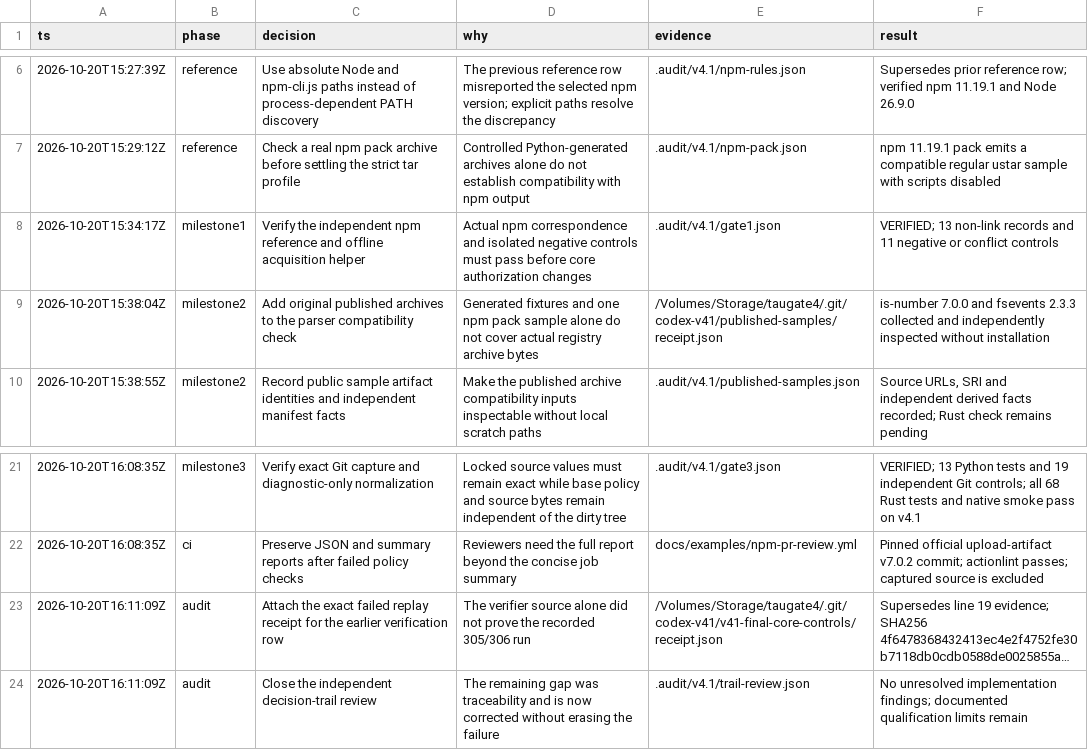
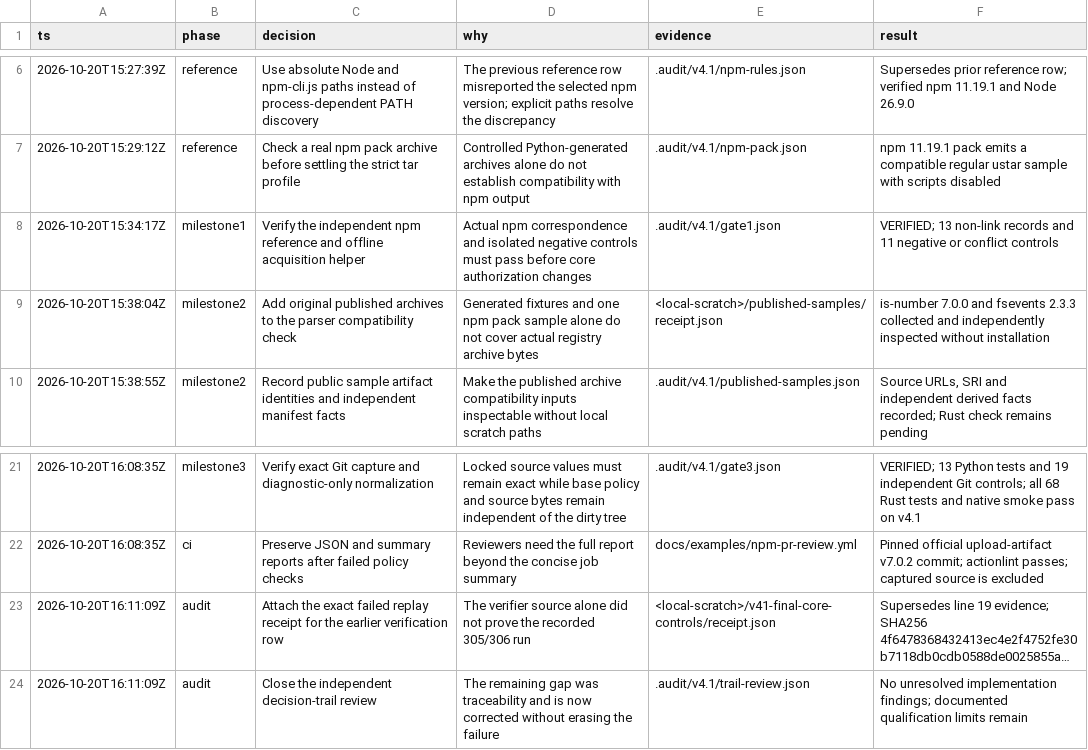
Before and after one commit to steph4n-gh/tau-gate, a TSV file: .audit/v4.1/decisions.tsv, drawn as a sheet; only a part is shown, gaps mark what is left out; long unchanged cells end in …; the diff names each change by its address in the sheet, - before the commit and + after, or states it on an @@ line.

```diff
--- a/.audit/v4.1/decisions.tsv
+++ b/.audit/v4.1/decisions.tsv
-E9 (evidence): /Volumes/Storage/taugate4/.git/codex-v41/published-samples/receipt.json
+E9 (evidence): <local-scratch>/published-samples/receipt.json
-E23 (evidence): /Volumes/Storage/taugate4/.git/codex-v41/v41-final-core-controls/receipt.json
+E23 (evidence): <local-scratch>/v41-final-core-controls/receipt.json
```
Also changed, not shown: docs/qualification/decisions.tsv, 11 other files.
